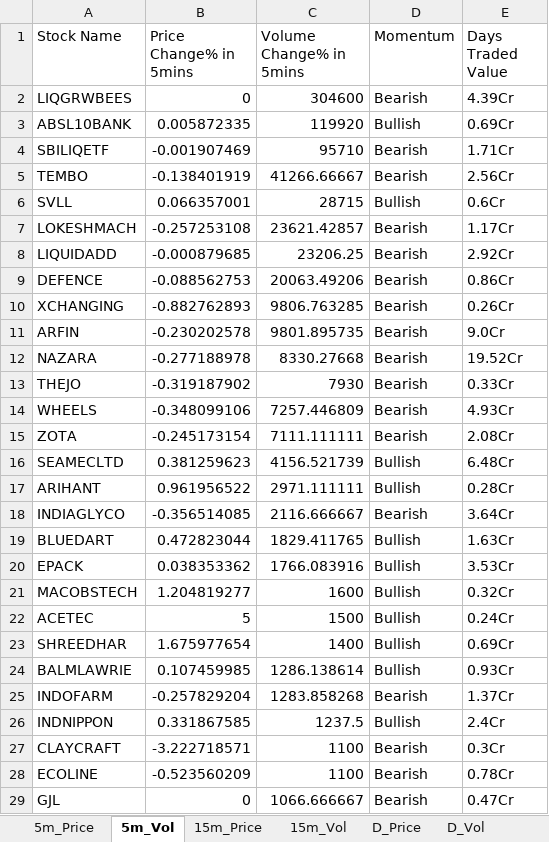
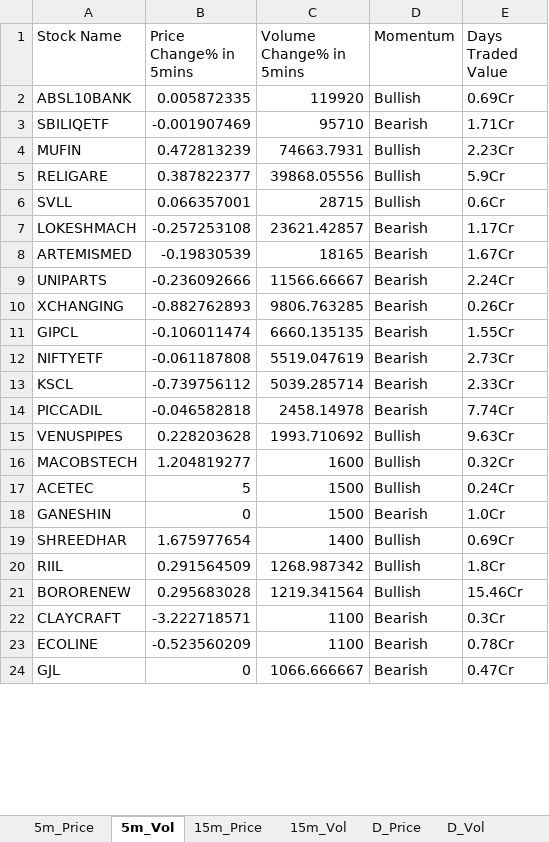
Before and after one commit to srbsharma92/priceAction2, an Excel workbook: data/live_data.xlsx, sheet 5m_Vol, drawn as a sheet; only a part is shown; values as stored, in another font and other column widths than the file's, no borders; removed rows and columns are numbered as before the commit, all else as after; the diff covers the shown part only; the diff names each change by its address in the sheet, - before the commit and + after, or states it on an @@ line.

```diff
--- a/data/live_data.xlsx (sheet 5m_Vol)
+++ b/data/live_data.xlsx (sheet 5m_Vol)
-row 2: LIQGRWBEES | 0 | 304600 | Bearish | 4.39Cr
-row 5: TEMBO | -0.138401919 | 41266.66667 | Bearish | 2.56Cr
+row 4: MUFIN | 0.472813239 | 74663.7931 | Bullish | 2.23Cr
+row 5: RELIGARE | 0.387822377 | 39868.05556 | Bullish | 5.9Cr
-row 8: LIQUIDADD | -0.000879685 | 23206.25 | Bearish | 2.92Cr
-row 9: DEFENCE | -0.088562753 | 20063.49206 | Bearish | 0.86Cr
+row 8: ARTEMISMED | -0.19830539 | 18165 | Bearish | 1.67Cr
+row 9: UNIPARTS | -0.236092666 | 11566.66667 | Bearish | 2.24Cr
-row 11: ARFIN | -0.230202578 | 9801.895735 | Bearish | 9.0Cr
-row 12: NAZARA | -0.277188978 | 8330.27668 | Bearish | 19.52Cr
-row 13: THEJO | -0.319187902 | 7930 | Bearish | 0.33Cr
-row 14: WHEELS | -0.348099106 | 7257.446809 | Bearish | 4.93Cr
-row 15: ZOTA | -0.245173154 | 7111.111111 | Bearish | 2.08Cr
-row 16: SEAMECLTD | 0.381259623 | 4156.521739 | Bullish | 6.48Cr
-row 17: ARIHANT | 0.961956522 | 2971.111111 | Bullish | 0.28Cr
-row 18: INDIAGLYCO | -0.356514085 | 2116.666667 | Bearish | 3.64Cr
-row 19: BLUEDART | 0.472823044 | 1829.411765 | Bullish | 1.63Cr
-row 20: EPACK | 0.038353362 | 1766.083916 | Bullish | 3.53Cr
+row 11: GIPCL | -0.106011474 | 6660.135135 | Bearish | 1.55Cr
+row 12: NIFTYETF | -0.061187808 | 5519.047619 | Bearish | 2.73Cr
+row 13: KSCL | -0.739756112 | 5039.285714 | Bearish | 2.33Cr
+row 14: PICCADIL | -0.046582818 | 2458.14978 | Bearish | 7.74Cr
+row 15: VENUSPIPES | 0.228203628 | 1993.710692 | Bullish | 9.63Cr
+row 18: GANESHIN | 0 | 1500 | Bearish | 1.0Cr
-row 24: BALMLAWRIE | 0.107459985 | 1286.138614 | Bullish | 0.93Cr
-row 25: INDOFARM | -0.257829204 | 1283.858268 | Bearish | 1.37Cr
-row 26: INDNIPPON | 0.331867585 | 1237.5 | Bullish | 2.4Cr
+row 20: RIIL | 0.291564509 | 1268.987342 | Bullish | 1.8Cr
+row 21: BORORENEW | 0.295683028 | 1219.341564 | Bullish | 15.46Cr
```
Also changed, not shown: 12 added rows, 21 removed rows and 1 moved row elsewhere in this sheet, sheet D_Price, sheet D_Vol, sheet 15m_Vol, sheet 15m_Price, sheet 5m_Price, sheet Opening, 1 more sheet.
